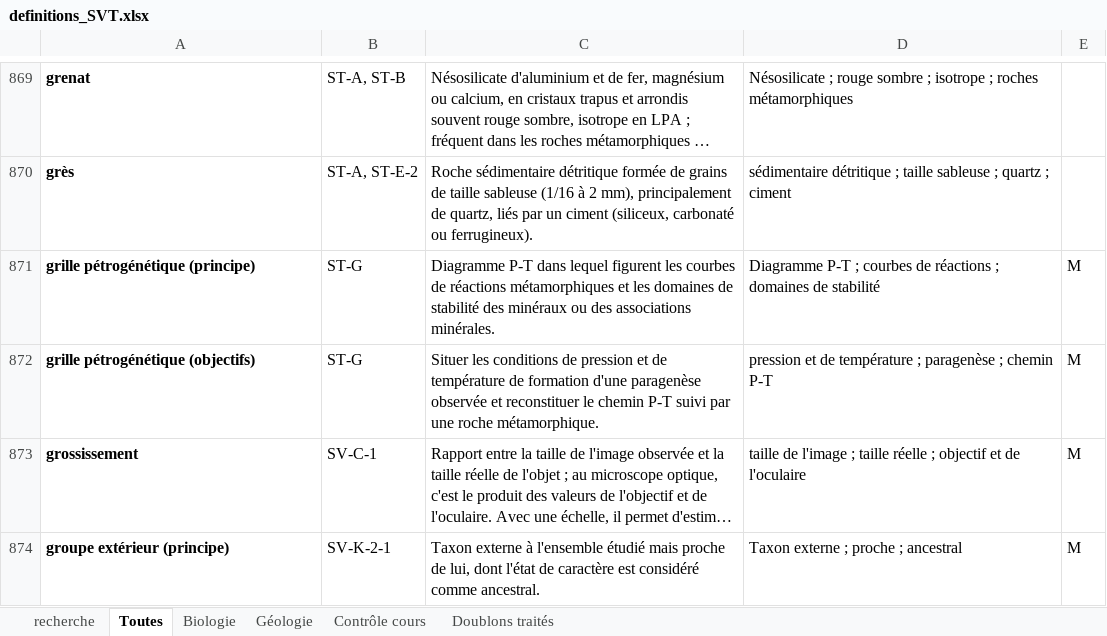
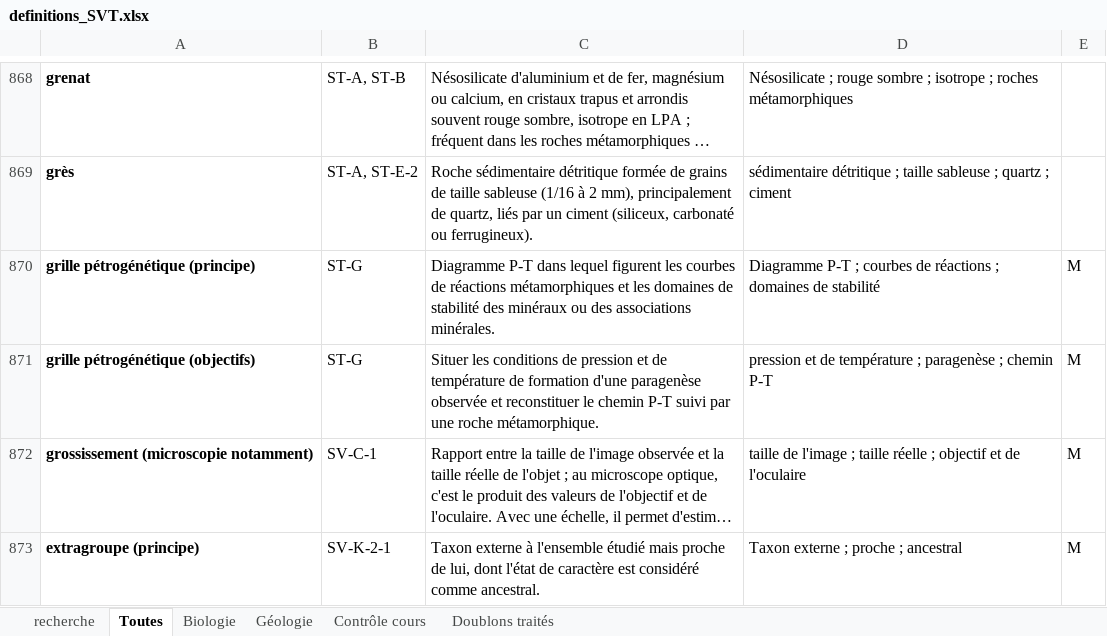
Before and after one commit to svtbordi/flashcards-definition, an Excel workbook: source/definitions_SVT.xlsx, sheet Toutes, drawn as a sheet; only a part is shown, gaps mark what is left out; long unchanged cells end in …; values as stored, in another font and other column widths than the file's, no borders; charts and pictures not drawn; addresses are those after the commit; the diff covers the shown part only; the diff names each change by its address in the sheet, - before the commit and + after, or states it on an @@ line.

```diff
--- a/source/definitions_SVT.xlsx (sheet Toutes)
+++ b/source/definitions_SVT.xlsx (sheet Toutes)
-A872: grossissement
+A872: grossissement (microscopie notamment)
-A873: groupe extérieur (principe)
+A873: extragroupe (principe)
```
Also changed, not shown: 12 removed rows and 3 edited cells elsewhere in this sheet, sheet Géologie, sheet Biologie, sheet recherche, charts or pictures, 7 other files.
